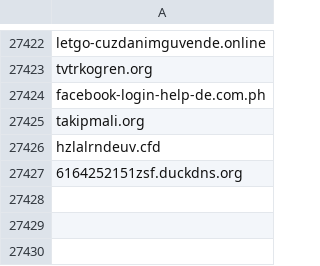
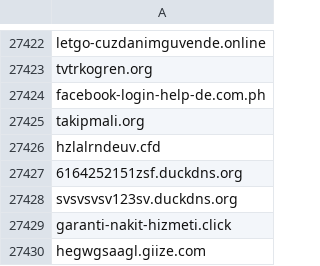
Before and after one commit to InfoSEC-TR/usom-ioc-sync, a CSV file: output/usom_domain.csv, drawn as a sheet; only a part is shown, gaps mark what is left out; the diff names each change by its address in the sheet, - before the commit and + after, or states it on an @@ line.

```diff
--- a/output/usom_domain.csv
+++ b/output/usom_domain.csv
+row 27428: svsvsvsv123sv.duckdns.org
+row 27429: garanti-nakit-hizmeti.click
+row 27430: hegwgsaagl.giize.com
```
Also changed, not shown: 3 other files.
